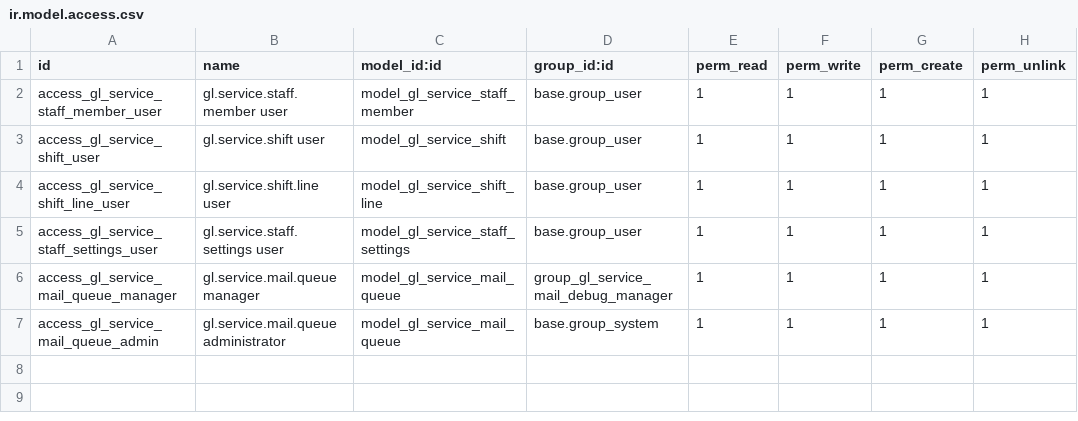
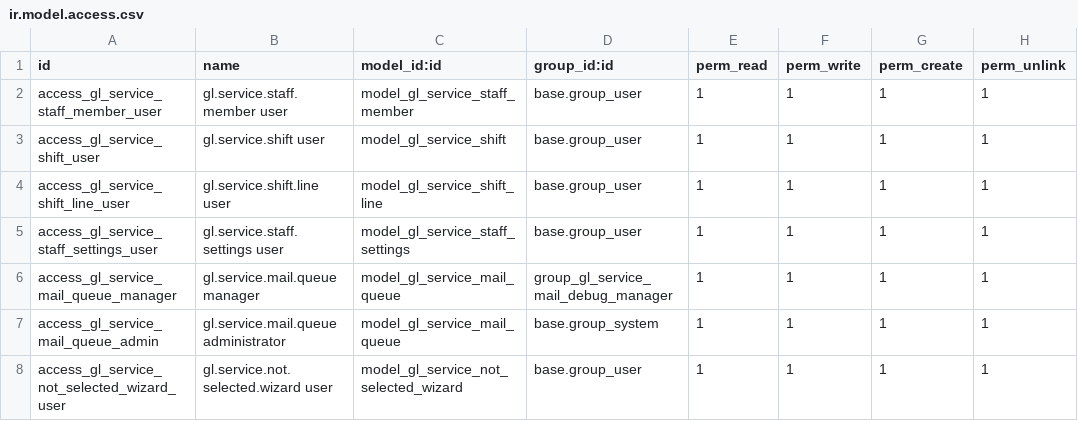
Before and after one commit to GroundliftMediaGmbH/odoo, a CSV file: gl_service_staff/security/ir.model.access.csv, drawn as a sheet.

```diff
--- a/gl_service_staff/security/ir.model.access.csv
+++ b/gl_service_staff/security/ir.model.access.csv
@@ -7 +7,2 @@ access_gl_service_mail_queue_manager,gl.service.mail.queue manager,model_gl_serv
 access_gl_service_mail_queue_admin,gl.service.mail.queue administrator,model_gl_service_mail_queue,base.group_system,1,1,1,1
+access_gl_service_not_selected_wizard_user,gl.service.not.selected.wizard user,model_gl_service_not_selected_wizard,base.group_user,1,1,1,1
```
Also changed, not shown: 9 other files.
